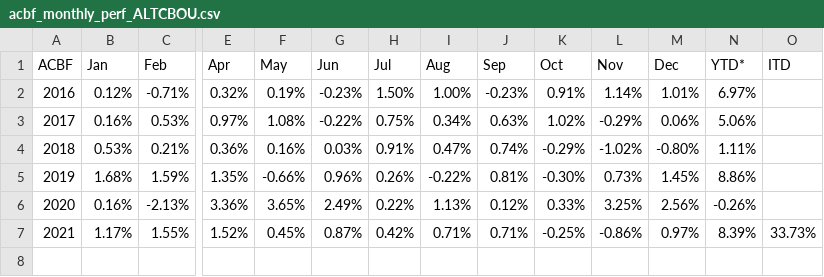
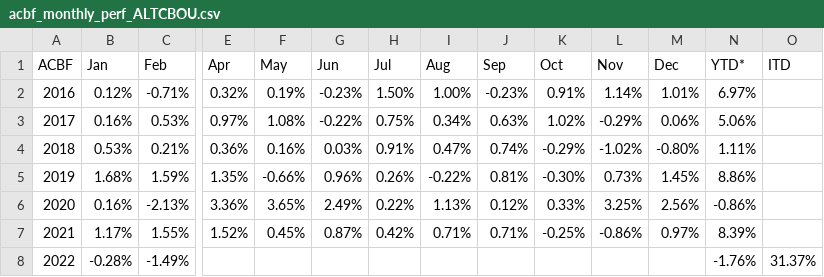
Before and after one commit to MuhmmadHamzatahir/altanawealth, a CSV file: assets/chart-data/acbf_monthly_perf_ALTCBOU.csv, drawn as a sheet; only a part is shown, gaps mark what is left out; rows hold the shown columns only; the diff names each change by its address in the sheet, - before the commit and + after, or states it on an @@ line.

Commit message:
Upload: assets/chart-data/acbf_monthly_perf_ALTCBOU.csv

```diff
--- a/assets/chart-data/acbf_monthly_perf_ALTCBOU.csv
+++ b/assets/chart-data/acbf_monthly_perf_ALTCBOU.csv
-N6 (YTD*): -0.26%
+N6 (YTD*): -0.86%
-O7 (ITD): 33.73%
+O7 (ITD): (empty)
+row 8: 2022 | -0.28% | -1.49% |  |  |  |  |  |  |  |  |  | -1.76% | 31.37%
```
